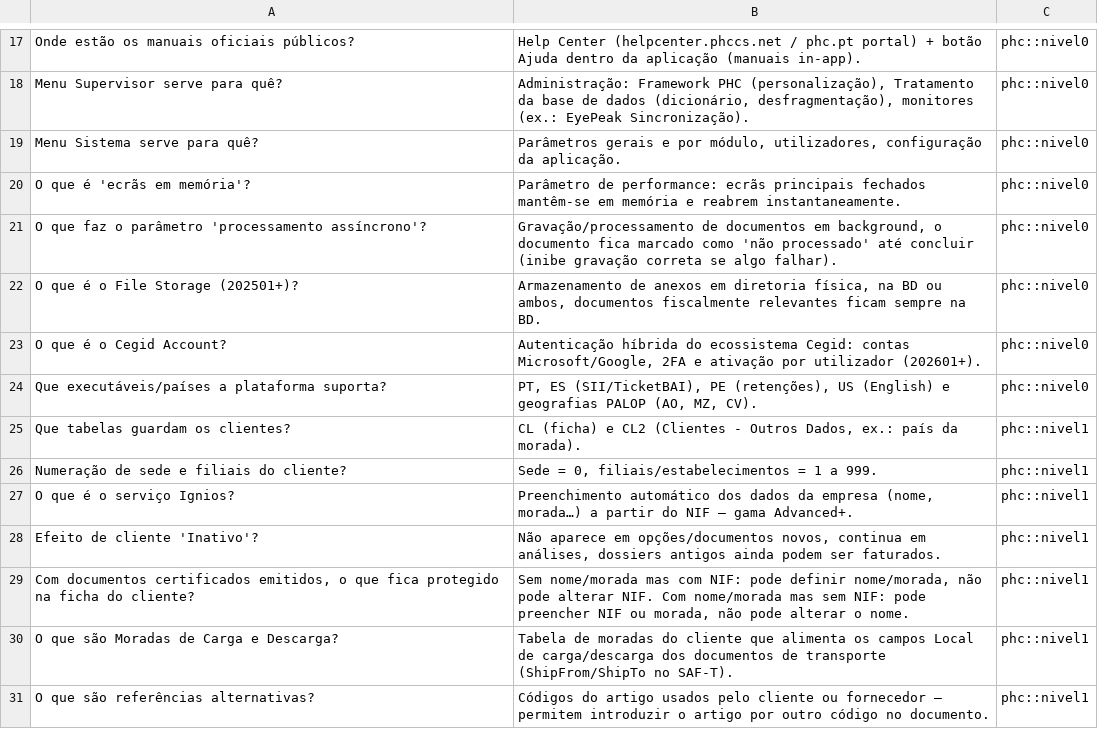
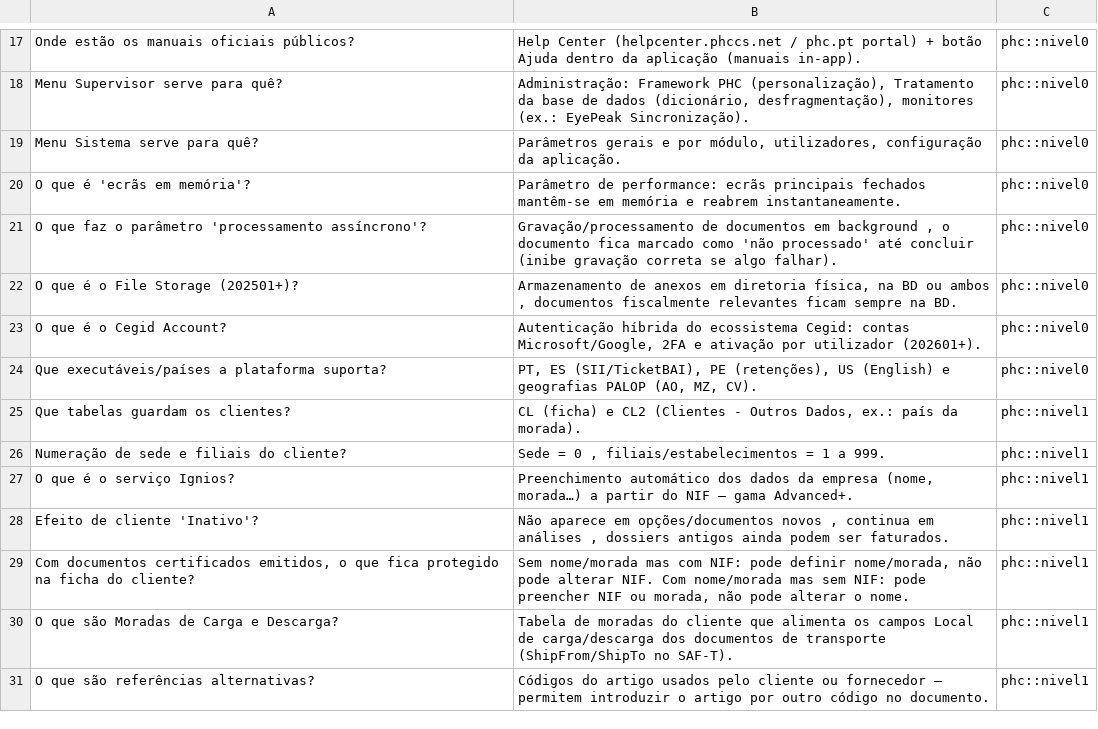
Before and after one commit to bfrpaulondev/phc-trainer-pro, a CSV file: assets/flashcards-phc.csv, drawn as a sheet; only a part is shown, gaps mark what is left out; the diff covers the shown part only.

```diff
--- a/assets/flashcards-phc.csv
+++ b/assets/flashcards-phc.csv
@@ -20,4 +20,4 @@ Menu Sistema serve para quê?;Parâmetros gerais e por módulo, utilizadores, co
 O que é 'ecrãs em memória'?;Parâmetro de performance: ecrãs principais fechados mantêm-se em memória e reabrem instantaneamente.;phc::nivel0
-O que faz o parâmetro 'processamento assíncrono'?;Gravação/processamento de documentos em background, o documento fica marcado como 'não processado' até concluir (inibe gravação correta se algo falhar).;phc::nivel0
-O que é o File Storage (202501+)?;Armazenamento de anexos em diretoria física, na BD ou ambos, documentos fiscalmente relevantes ficam sempre na BD.;phc::nivel0
+O que faz o parâmetro 'processamento assíncrono'?;Gravação/processamento de documentos em background ,  o documento fica marcado como 'não processado' até concluir (inibe gravação correta se algo falhar).;phc::nivel0
+O que é o File Storage (202501+)?;Armazenamento de anexos em diretoria física, na BD ou ambos ,  documentos fiscalmente relevantes ficam sempre na BD.;phc::nivel0
 O que é o Cegid Account?;Autenticação híbrida do ecossistema Cegid: contas Microsoft/Google, 2FA e ativação por utilizador (202601+).;phc::nivel0
@@ -25,5 +25,5 @@ Que executáveis/países a plataforma suporta?;PT, ES (SII/TicketBAI), PE (reten
 Que tabelas guardam os clientes?;CL (ficha) e CL2 (Clientes - Outros Dados, ex.: país da morada).;phc::nivel1
-Numeração de sede e filiais do cliente?;Sede = 0, filiais/estabelecimentos = 1 a 999.;phc::nivel1
+Numeração de sede e filiais do cliente?;Sede = 0 ,  filiais/estabelecimentos = 1 a 999.;phc::nivel1
 O que é o serviço Ignios?;Preenchimento automático dos dados da empresa (nome, morada…) a partir do NIF — gama Advanced+.;phc::nivel1
-Efeito de cliente 'Inativo'?;Não aparece em opções/documentos novos, continua em análises, dossiers antigos ainda podem ser faturados.;phc::nivel1
+Efeito de cliente 'Inativo'?;Não aparece em opções/documentos novos ,  continua em análises ,  dossiers antigos ainda podem ser faturados.;phc::nivel1
 Com documentos certificados emitidos, o que fica protegido na ficha do cliente?;Sem nome/morada mas com NIF: pode definir nome/morada, não pode alterar NIF. Com nome/morada mas sem NIF: pode preencher NIF ou morada, não pode alterar o nome.;phc::nivel1
```
Also changed, not shown: 13 added rows and 27 edited cells elsewhere in this file, 4 other files.
